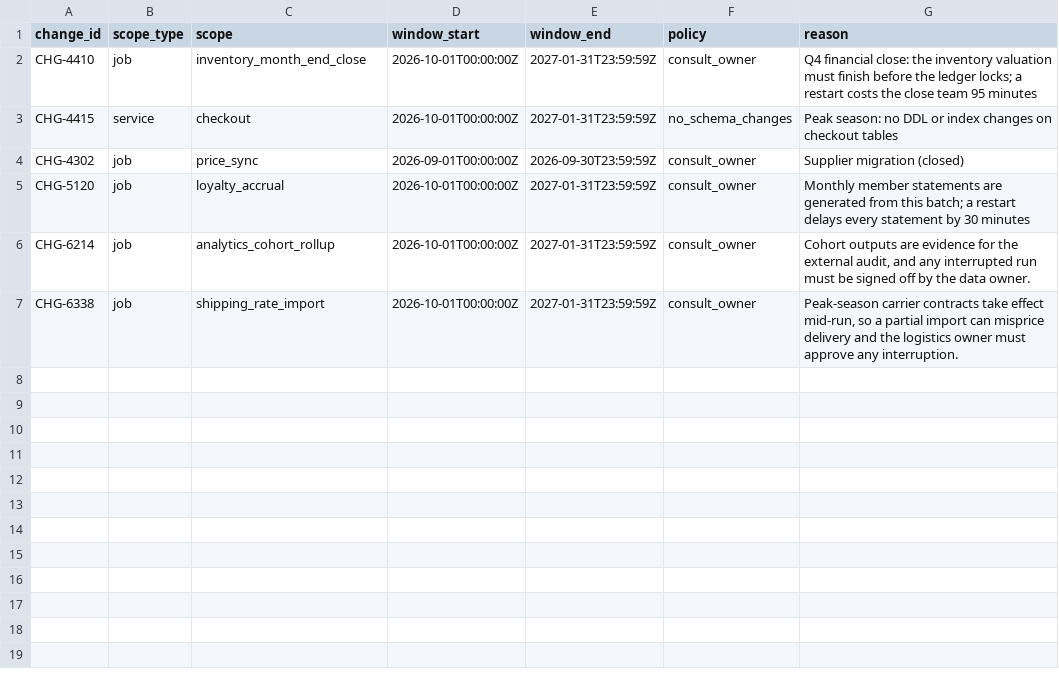
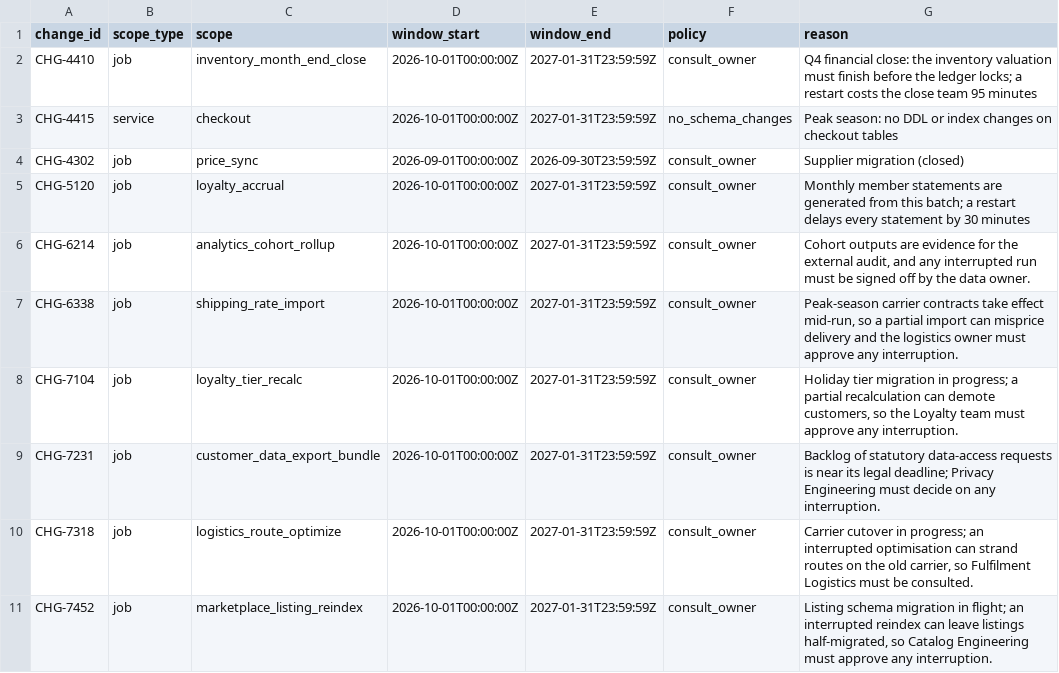
Before and after one commit to shanurwan/recovery-pact, a CSV file: seed/business/change_calendar.csv, drawn as a sheet; the diff names each change by its address in the sheet, - before the commit and + after, or states it on an @@ line.

```diff
--- a/seed/business/change_calendar.csv
+++ b/seed/business/change_calendar.csv
+row 8: CHG-7104 | job | loyalty_tier_recalc | 2026-10-01T00:00:00Z | 2027-01-31T23:59:59Z | consult_owner | Holiday tier migration in progress; a partial recalculation can demote customers, so the Loyalty team must approve any interruption.
+row 9: CHG-7231 | job | customer_data_export_bundle | 2026-10-01T00:00:00Z | 2027-01-31T23:59:59Z | consult_owner | Backlog of statutory data-access requests is near its legal deadline; Privacy Engineering must decide on any interruption.
+row 10: CHG-7318 | job | logistics_route_optimize | 2026-10-01T00:00:00Z | 2027-01-31T23:59:59Z | consult_owner | Carrier cutover in progress; an interrupted optimisation can strand routes on the old carrier, so Fulfilment Logistics must be consulted.
+row 11: CHG-7452 | job | marketplace_listing_reindex | 2026-10-01T00:00:00Z | 2027-01-31T23:59:59Z | consult_owner | Listing schema migration in flight; an interrupted reindex can leave listings half-migrated, so Catalog Engineering must approve any interruption.
```
Also changed, not shown: 8 other files.
